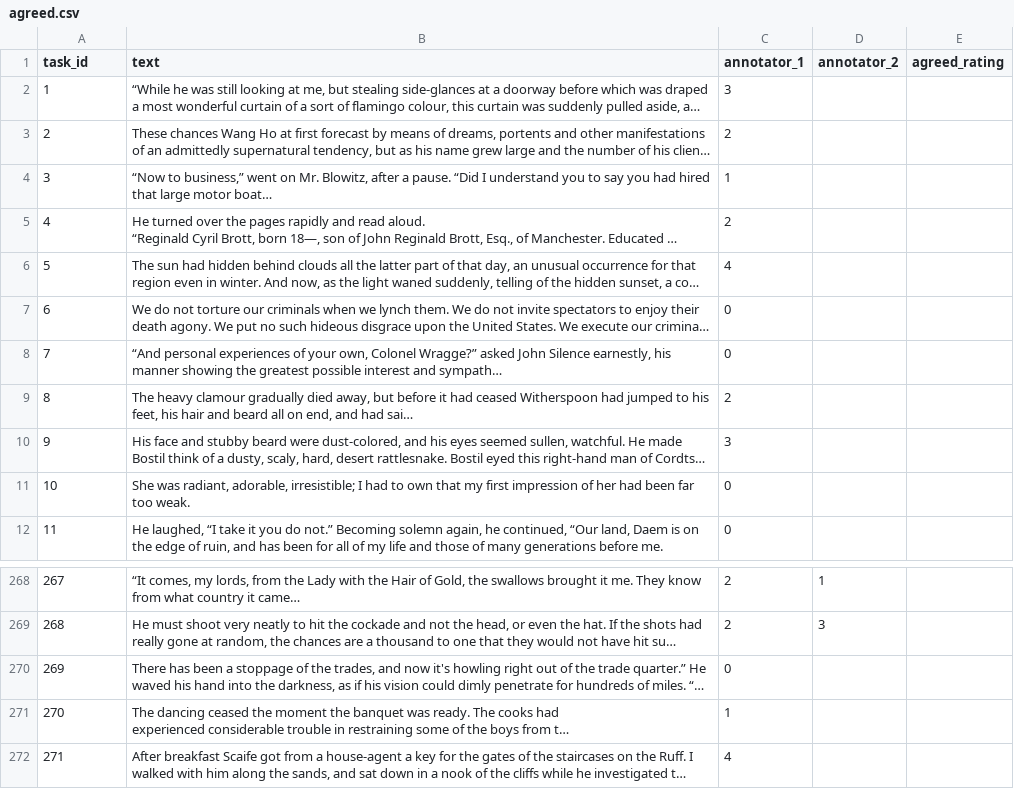
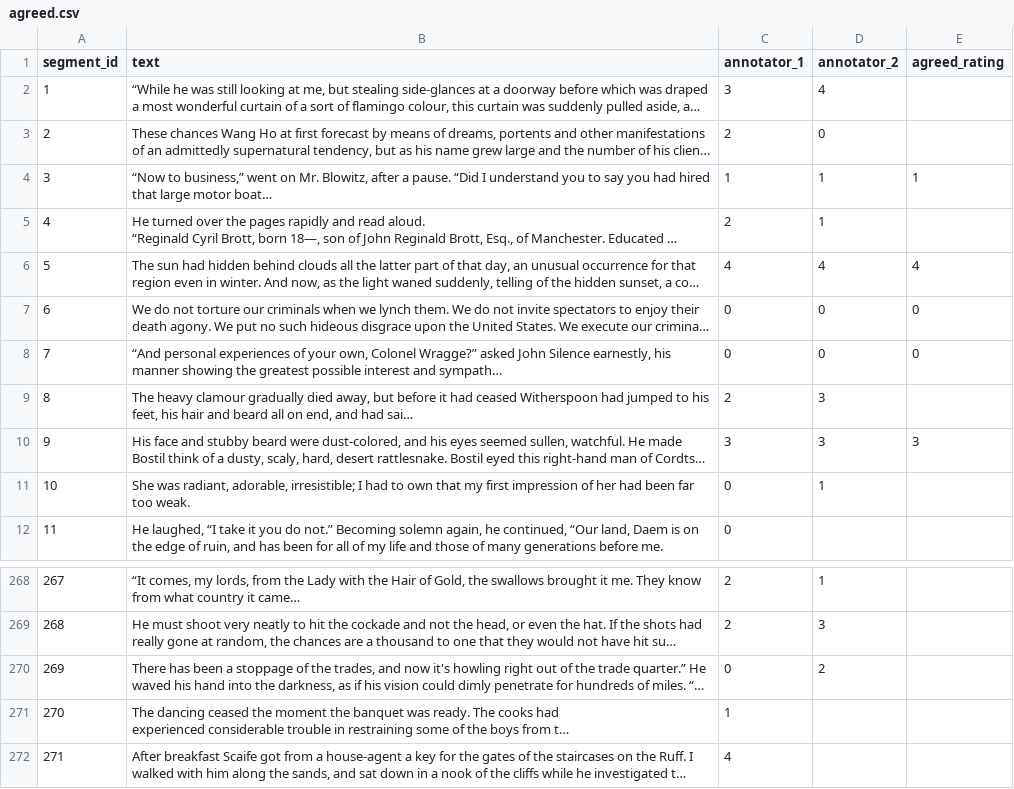
Before and after one commit to itzTerra/vis-desc, a CSV file: modules/lab/data/datasets/small/agreed.csv, drawn as a sheet; only a part is shown, gaps mark what is left out; long unchanged cells end in …; the diff names each change by its address in the sheet, - before the commit and + after, or states it on an @@ line.

Commit message:
feat: update small dataset

```diff
--- a/modules/lab/data/datasets/small/agreed.csv
+++ b/modules/lab/data/datasets/small/agreed.csv
-A1: task_id
+A1: segment_id
-D2 (annotator_2): (empty)
+D2 (annotator_2): 4
-D3 (annotator_2): (empty)
+D3 (annotator_2): 0
-D4:D5 (annotator_2): (empty)
+D4:D5 (annotator_2): 1
-E4 (agreed_rating): (empty)
+E4 (agreed_rating): 1
-D6 (annotator_2): (empty)
+D6 (annotator_2): 4
-E6 (agreed_rating): (empty)
+E6 (agreed_rating): 4
-D7:D8 (annotator_2): (empty)
+D7:D8 (annotator_2): 0
-E7:E8 (agreed_rating): (empty)
+E7:E8 (agreed_rating): 0
-D9:D10 (annotator_2): (empty)
+D9:D10 (annotator_2): 3
-E10 (agreed_rating): (empty)
+E10 (agreed_rating): 3
-D11 (annotator_2): (empty)
+D11 (annotator_2): 1
-D270 (annotator_2): (empty)
+D270 (annotator_2): 2
```
Also changed, not shown: 1 other file.
